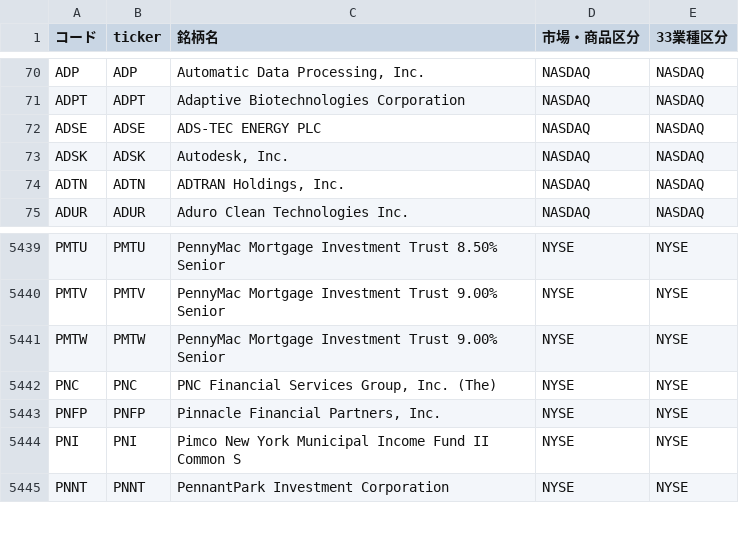
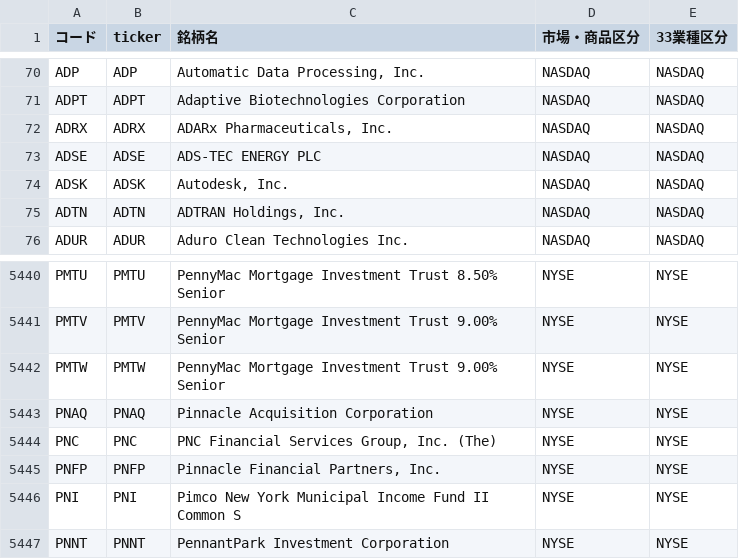
Before and after one commit to mnghfxiidm4ad-rgb/Stock-Price-Heat-Map, a CSV file: lists/tickers_us.csv, drawn as a sheet; only a part is shown, gaps mark what is left out; the diff names each change by its address in the sheet, - before the commit and + after, or states it on an @@ line.

```diff
--- a/lists/tickers_us.csv
+++ b/lists/tickers_us.csv
+row 72: ADRX | ADRX | ADARx Pharmaceuticals, Inc. | NASDAQ | NASDAQ
+row 5443: PNAQ | PNAQ | Pinnacle Acquisition Corporation | NYSE | NYSE
```
Also changed, not shown: 3 other files.
